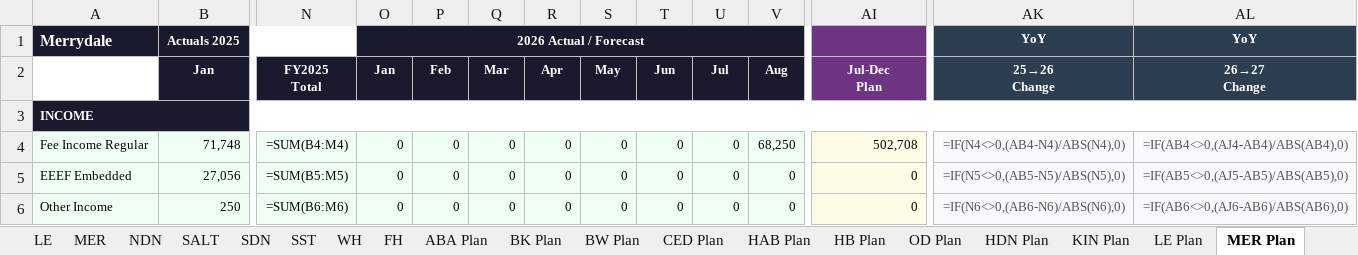
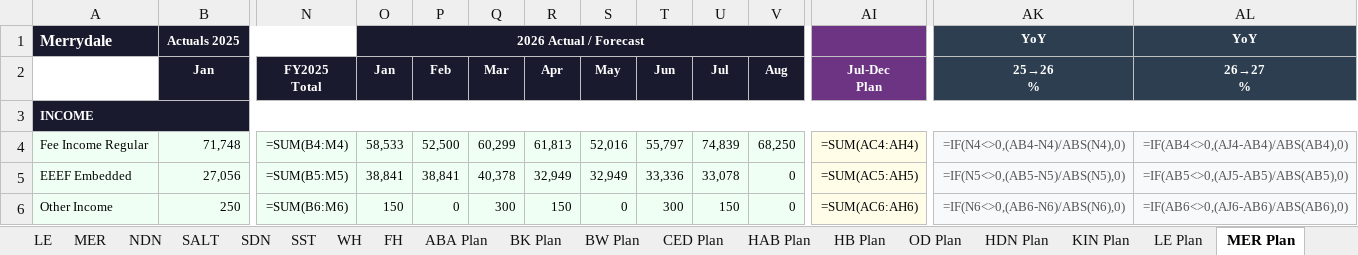
Before and after one commit to AlecHodson/ccg-dashboard, an Excel workbook: ccg_performance_plan.xlsx, sheet MER Plan, drawn as a sheet; only a part is shown, gaps mark what is left out; values as stored, in another font and other column widths than the file's, no borders; formulas without a stored value are shown as written; ↵ is a line break in a cell; the diff covers the shown part only; the diff names each change by its address in the sheet, - before the commit and + after, or states it on an @@ line.

Commit message:
CCG Performance Plan v3 — Jan-Jul 2026 actuals from TB, correct monthly format

```diff
--- a/ccg_performance_plan.xlsx (sheet MER Plan)
+++ b/ccg_performance_plan.xlsx (sheet MER Plan)
-AK2: 25→26 ↵ Change
+AK2: 25→26 ↵ %
-AL2: 26→27 ↵ Change
+AL2: 26→27 ↵ %
-O4: 0
+O4: 58,533
-P4: 0
+P4: 52,500
-Q4: 0
+Q4: 60,299
-R4: 0
+R4: 61,813
-S4: 0
+S4: 52,016
-T4: 0
+T4: 55,797
-U4: 0
+U4: 74,839
-AI4: 502,708
+AI4: =SUM(AC4:AH4)
-O5: 0
+O5: 38,841
-P5: 0
+P5: 38,841
-Q5: 0
+Q5: 40,378
-R5: 0
+R5: 32,949
-S5: 0
+S5: 32,949
-T5: 0
+T5: 33,336
-U5: 0
+U5: 33,078
-AI5: 0
+AI5: =SUM(AC5:AH5)
-O6: 0
+O6: 150
-Q6: 0
+Q6: 300
-R6: 0
+R6: 150
-T6: 0
+T6: 300
-U6: 0
+U6: 150
-AI6: 0
+AI6: =SUM(AC6:AH6)
```
Also changed, not shown: 465 edited cells and cell formats elsewhere in this sheet, sheet GROUP — 2027 Plan, sheet ABA Plan, sheet HB Plan, sheet HAB Plan, sheet BK Plan, sheet BW Plan, 30 more sheets.
